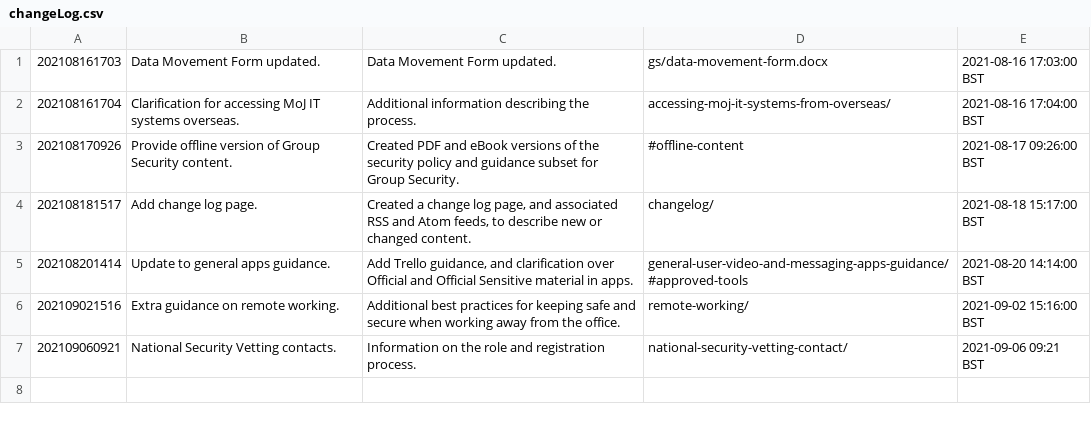
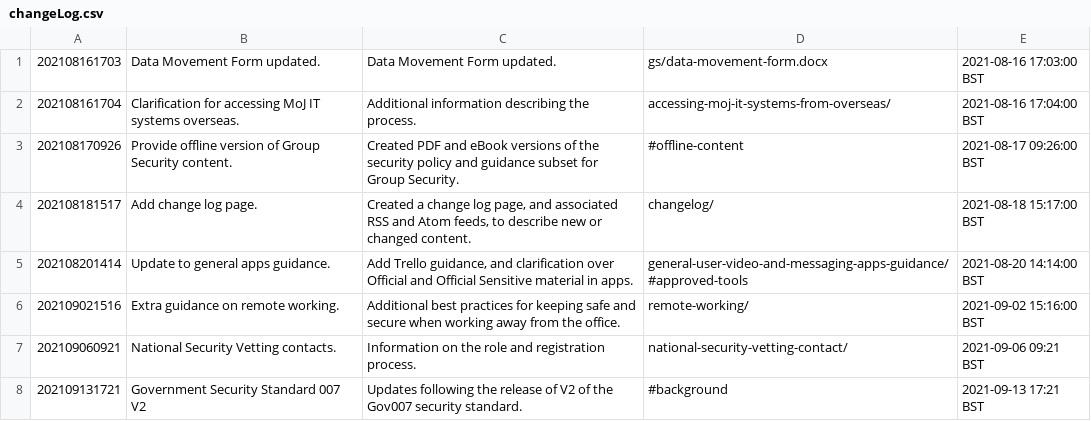
Before and after one commit to ministryofjustice/security-guidance, a CSV file: changeLog.csv, drawn as a sheet.

Commit message:
Publication approved: https://github.com/ministryofjustice/security-guidance/issues/212

```diff
--- a/changeLog.csv
+++ b/changeLog.csv
@@ -7 +7,2 @@
 "202109060921","National Security Vetting contacts.","Information on the role and registration process.","national-security-vetting-contact/","2021-09-06 09:21 BST"
+"202109131721","Government Security Standard 007 V2","Updates following the release of V2 of the Gov007 security standard.","#background","2021-09-13 17:21 BST"
```
Also changed, not shown: 9 other files.
